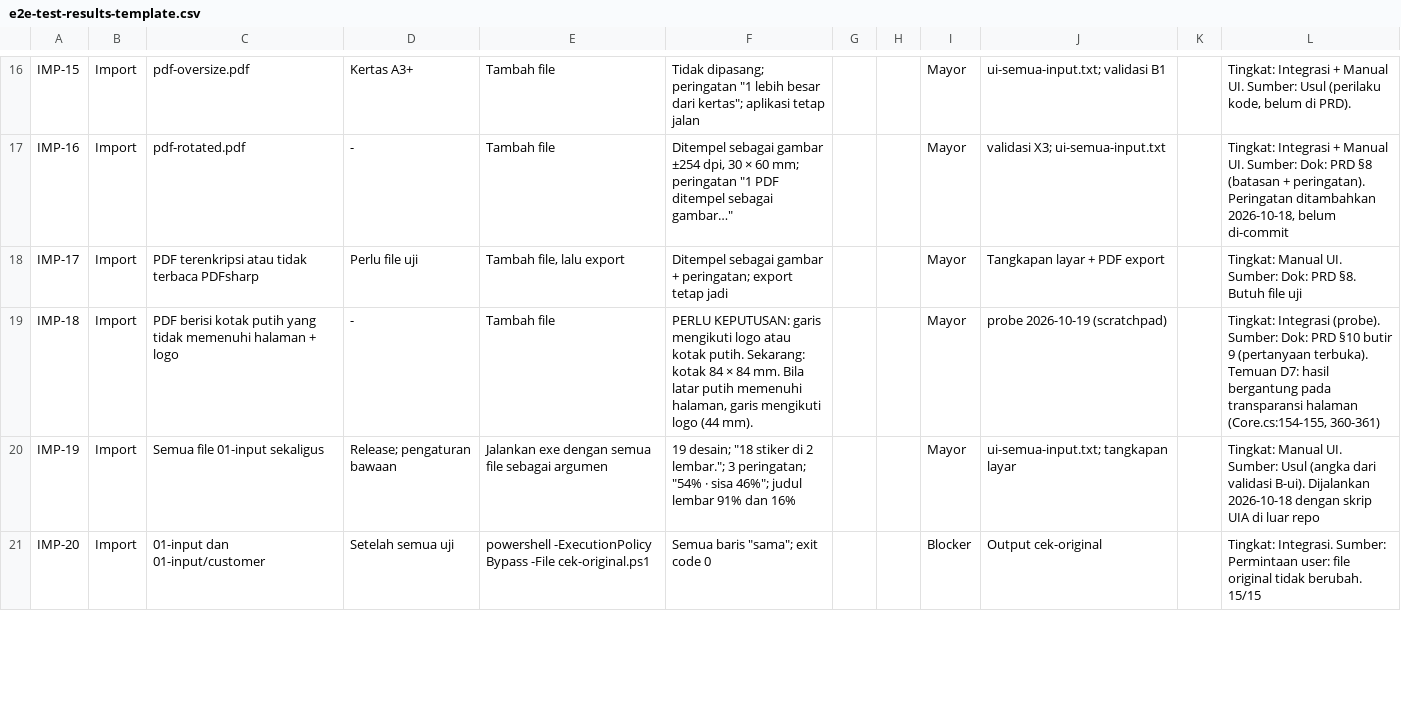
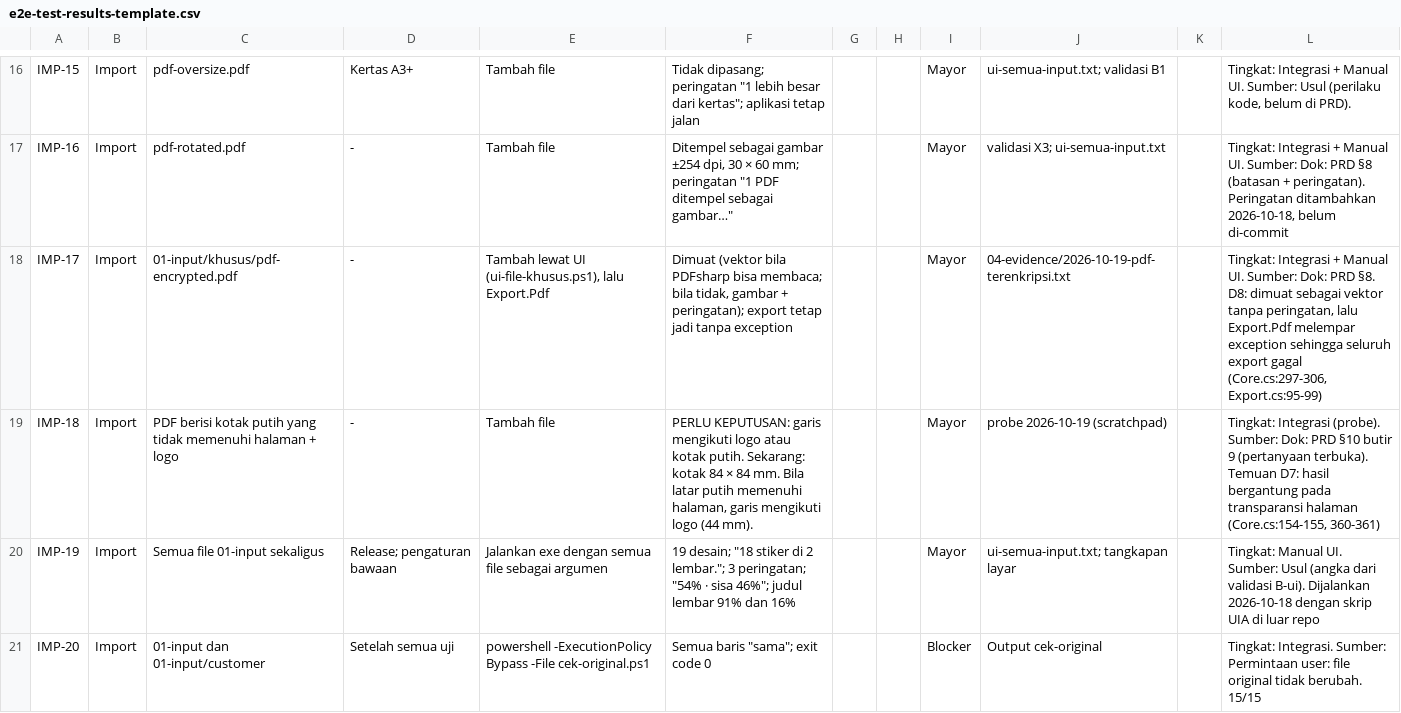
Before and after one commit to kntg/Layout-and-Editing-Software, a CSV file: docs/testing/e2e-test-results-template.csv, drawn as a sheet; only a part is shown, gaps mark what is left out; the diff covers the shown part only.

```diff
--- a/docs/testing/e2e-test-results-template.csv
+++ b/docs/testing/e2e-test-results-template.csv
@@ -17,3 +17,3 @@ IMP-15,Import,pdf-oversize.pdf,Kertas A3+,Tambah file,"Tidak dipasang; peringata
 IMP-16,Import,pdf-rotated.pdf,-,Tambah file,"Ditempel sebagai gambar ±254 dpi, 30 × 60 mm; peringatan ""1 PDF ditempel sebagai gambar…""",,,Mayor,validasi X3; ui-semua-input.txt,,"Tingkat: Integrasi + Manual UI. Sumber: Dok: PRD §8 (batasan + peringatan). Peringatan ditambahkan 2026-10-18, belum di-commit"
-IMP-17,Import,PDF terenkripsi atau tidak terbaca PDFsharp,Perlu file uji,"Tambah file, lalu export",Ditempel sebagai gambar + peringatan; export tetap jadi,,,Mayor,Tangkapan layar + PDF export,,Tingkat: Manual UI. Sumber: Dok: PRD §8. Butuh file uji
+IMP-17,Import,01-input/khusus/pdf-encrypted.pdf,-,"Tambah lewat UI (ui-file-khusus.ps1), lalu Export.Pdf","Dimuat (vektor bila PDFsharp bisa membaca; bila tidak, gambar + peringatan); export tetap jadi tanpa exception",,,Mayor,04-evidence/2026-10-19-pdf-terenkripsi.txt,,"Tingkat: Integrasi + Manual UI. Sumber: Dok: PRD §8. D8: dimuat sebagai vektor tanpa peringatan, lalu Export.Pdf melempar exception sehingga seluruh export gagal (Core.cs:297-306, Export.cs:95-99)"
 IMP-18,Import,PDF berisi kotak putih yang tidak memenuhi halaman + logo,-,Tambah file,"PERLU KEPUTUSAN: garis mengikuti logo atau kotak putih. Sekarang: kotak 84 × 84 mm. Bila latar putih memenuhi halaman, garis mengikuti logo (44 mm).",,,Mayor,probe 2026-10-19 (scratchpad),,"Tingkat: Integrasi (probe). Sumber: Dok: PRD §10 butir 9 (pertanyaan terbuka). Temuan D7: hasil bergantung pada transparansi halaman (Core.cs:154-155, 360-361)"
```
Also changed, not shown: 50 edited cells elsewhere in this file, 24 other files.
